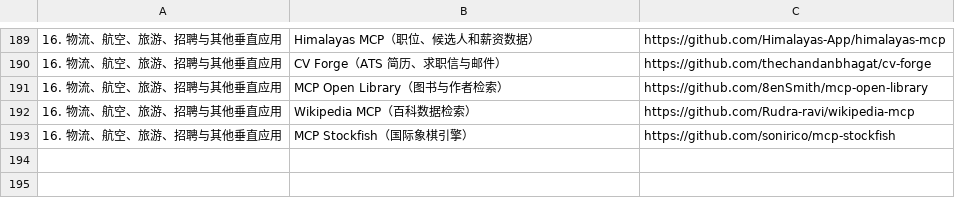
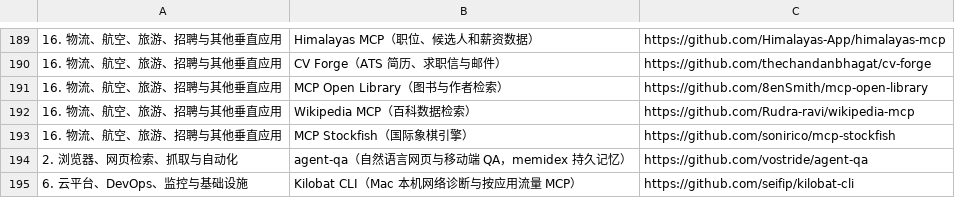
Before and after one commit to manningyangs/AI-Shovel-Collection, a CSV file: catalog.csv, drawn as a sheet; only a part is shown, gaps mark what is left out; the diff names each change by its address in the sheet, - before the commit and + after, or states it on an @@ line.

Commit message:
catalog: 补加 PR #2 agent-qa + PR #3 Kilobat CLI（原 PR 只改 README 未改 catalog）

```diff
--- a/catalog.csv
+++ b/catalog.csv
+row 194: 2. 浏览器、网页检索、抓取与自动化 | agent-qa（自然语言网页与移动端 QA，memidex 持久记忆） | https://github.com/vostride/agent-qa
+row 195: 6. 云平台、DevOps、监控与基础设施 | Kilobat CLI（Mac 本机网络诊断与按应用流量 MCP） | https://github.com/seifip/kilobat-cli
```
